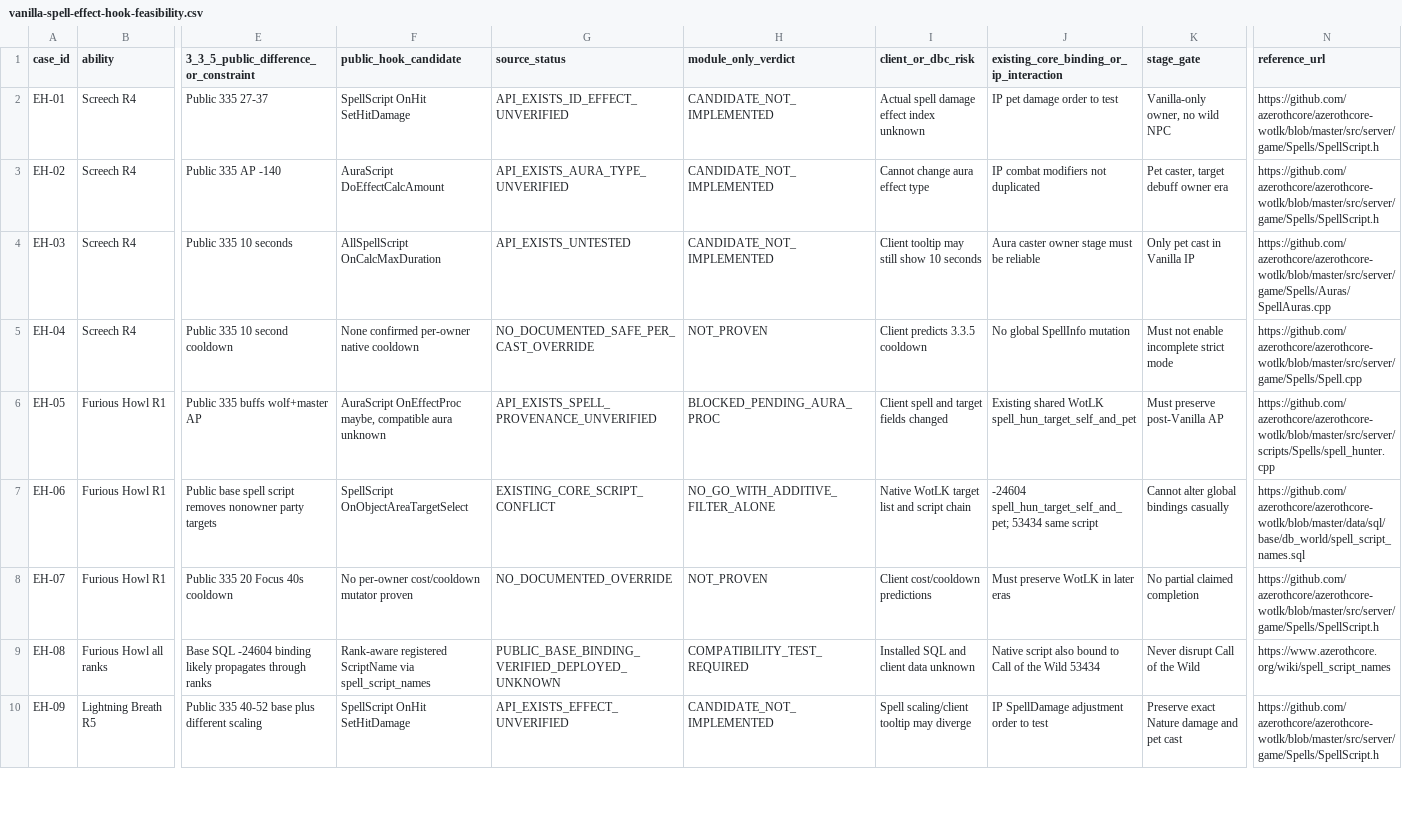
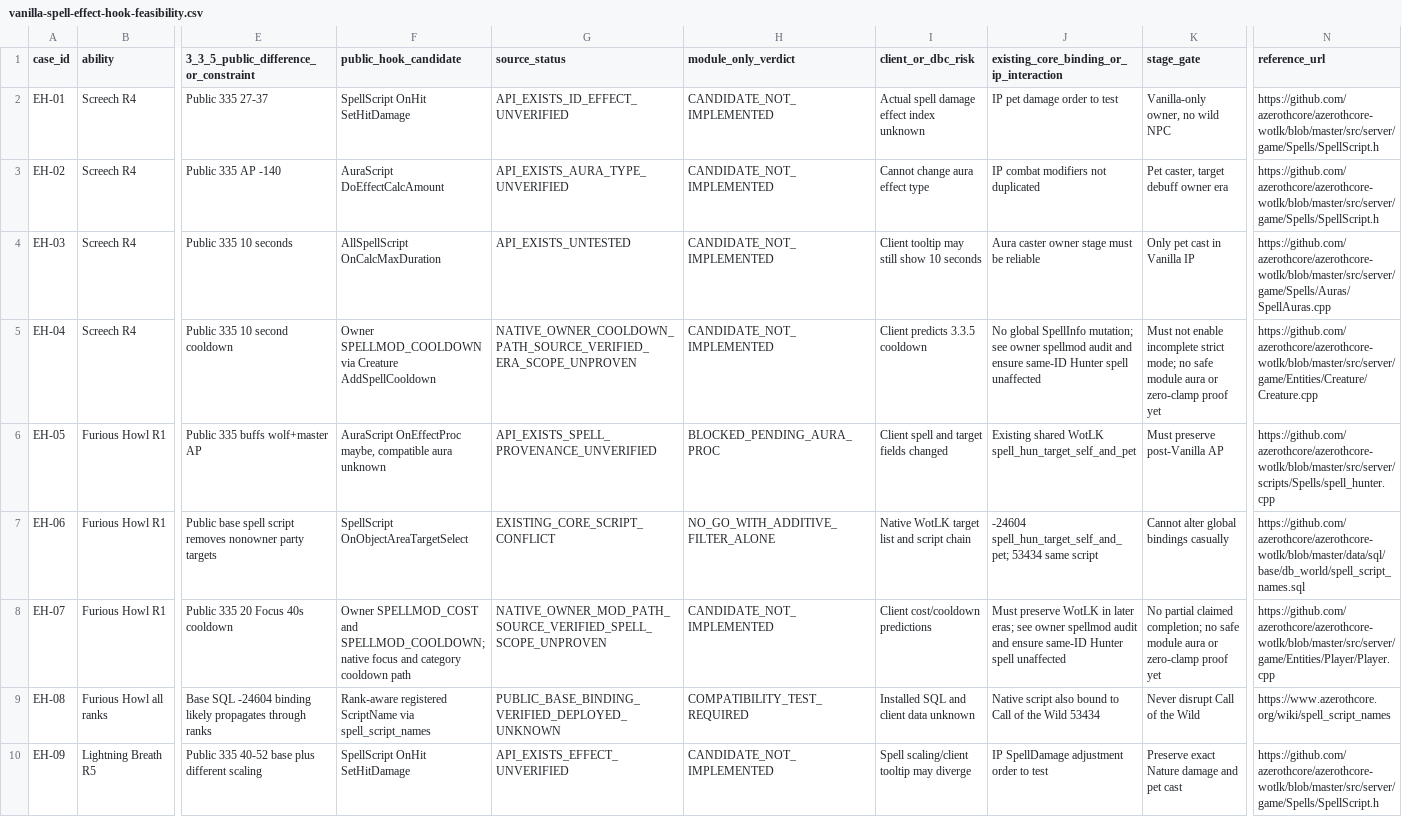
Before and after one commit to CosmicCuddle/Mod-Naxxramas-Hunter-Pets, a CSV file: data/reference/vanilla-spell-effect-hook-feasibility.csv, drawn as a sheet; only a part is shown, gaps mark what is left out; the diff covers the shown part only; the diff names each change by its address in the sheet, - before the commit and + after, or states it on an @@ line.

Commit message:
research: upgrade four pet Focus/cooldown cases from absent hook to owner-spellmod feasibility

```diff
--- a/data/reference/vanilla-spell-effect-hook-feasibility.csv
+++ b/data/reference/vanilla-spell-effect-hook-feasibility.csv
-F5 (public_hook_candidate): None confirmed per-owner native cooldown
+F5 (public_hook_candidate): Owner SPELLMOD_COOLDOWN via Creature AddSpellCooldown
-G5 (source_status): NO_DOCUMENTED_SAFE_PER_CAST_OVERRIDE
+G5 (source_status): NATIVE_OWNER_COOLDOWN_PATH_SOURCE_VERIFIED_ERA_SCOPE_UNPROVEN
-H5 (module_only_verdict): NOT_PROVEN
+H5 (module_only_verdict): CANDIDATE_NOT_IMPLEMENTED
-J5: …global SpellInfo mutation
+J5: …global SpellInfo mutation; see owner spellmod audit and ensure same-ID Hunter spell unaffected
-K5 (stage_gate): …incomplete strict mode
+K5 (stage_gate): …incomplete strict mode; no safe module aura or zero-clamp proof yet
-N5 (reference_url): https://github.com/azerothcore/azerothcore-wotlk/blob/master/src/server/game/Spells/Spell.cpp
+N5 (reference_url): https://github.com/azerothcore/azerothcore-wotlk/blob/master/src/server/game/Entities/Creature/Creature.cpp
-F8 (public_hook_candidate): No per-owner cost/cooldown mutator proven
+F8 (public_hook_candidate): Owner SPELLMOD_COST and SPELLMOD_COOLDOWN; native focus and category cooldown path
-G8 (source_status): NO_DOCUMENTED_OVERRIDE
+G8 (source_status): NATIVE_OWNER_MOD_PATH_SOURCE_VERIFIED_SPELL_SCOPE_UNPROVEN
-H8 (module_only_verdict): NOT_PROVEN
+H8 (module_only_verdict): CANDIDATE_NOT_IMPLEMENTED
-J8: …in later eras
+J8: …in later eras; see owner spellmod audit and ensure same-ID Hunter spell unaffected
-K8 (stage_gate): …partial claimed completion
+K8 (stage_gate): …partial claimed completion; no safe module aura or zero-clamp proof yet
-N8 (reference_url): https://github.com/azerothcore/azerothcore-wotlk/blob/master/src/server/game/Spells/SpellScript.h
+N8 (reference_url): https://github.com/azerothcore/azerothcore-wotlk/blob/master/src/server/game/Entities/Player/Player.cpp
```
Also changed, not shown: 12 edited cells elsewhere in this file.
